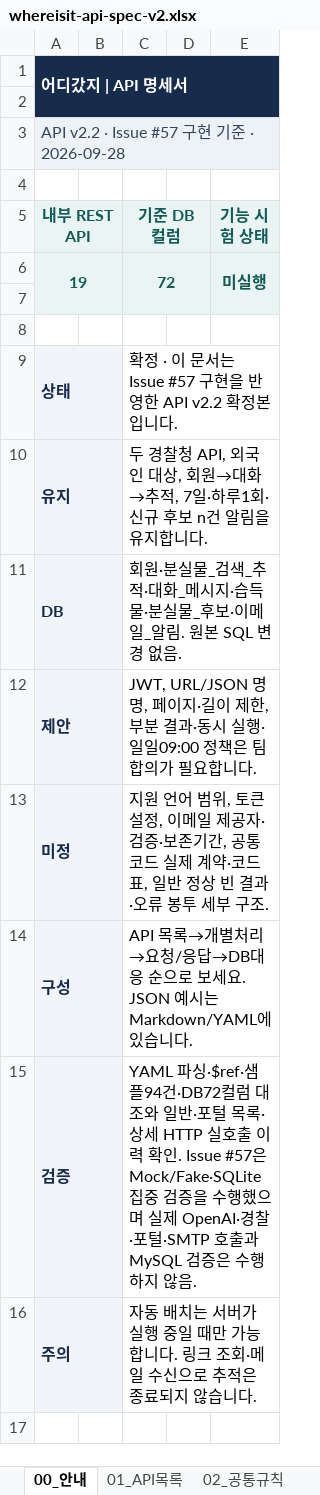
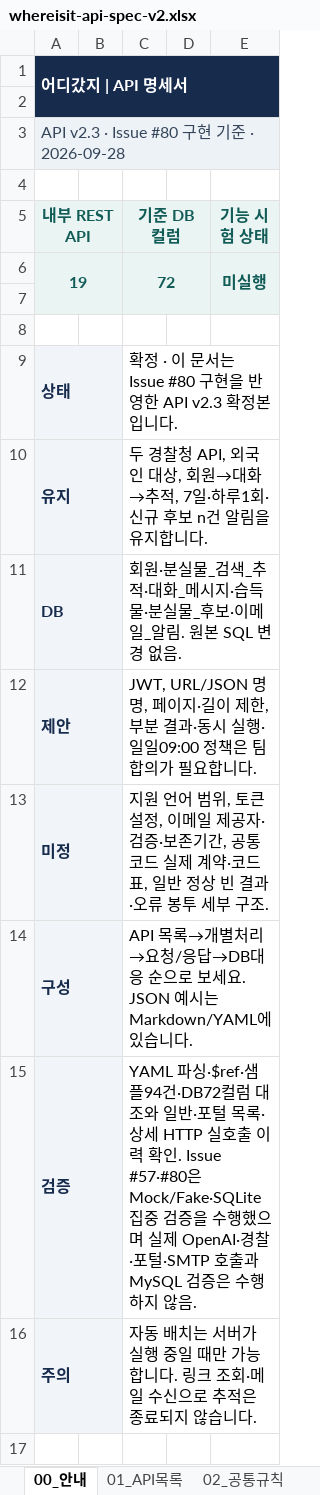
Before and after one commit to Ahnjisan/Where_is_it, an Excel workbook: docs/specs/whereisit-api-spec-v2.xlsx, sheet 00_안내, drawn as a sheet; only a part is shown; values as stored, in another font and other column widths than the file's, no borders; charts and pictures not drawn; the diff names each change by its address in the sheet, - before the commit and + after, or states it on an @@ line.

```diff
--- a/docs/specs/whereisit-api-spec-v2.xlsx (sheet 00_안내)
+++ b/docs/specs/whereisit-api-spec-v2.xlsx (sheet 00_안내)
-A3 (내부 REST API): API v2.2 · Issue #57 구현 기준 · 2026-09-28
+A3 (내부 REST API): API v2.3 · Issue #80 구현 기준 · 2026-09-28
-C9 (기준 DB 컬럼): 확정 · 이 문서는 Issue #57 구현을 반영한 API v2.2 확정본입니다.
+C9 (기준 DB 컬럼): 확정 · 이 문서는 Issue #80 구현을 반영한 API v2.3 확정본입니다.
-C15 (기준 DB 컬럼): …확인. Issue #57은 Mock/Fake·SQLite 집…
+C15 (기준 DB 컬럼): …확인. Issue #57·#80은 Mock/Fake·SQLite 집…
```
Also changed, not shown: sheet 10_테스트, sheet 08_외부API, sheet 11_검토사항, sheet 03_개별처리, sheet 05_응답필드, 16 other files.
